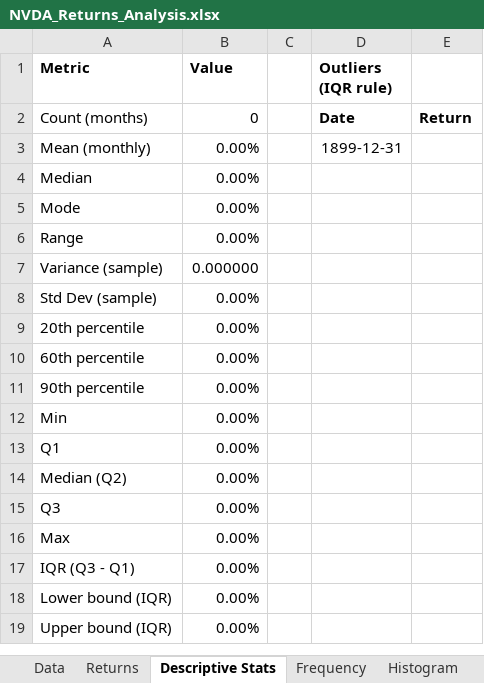
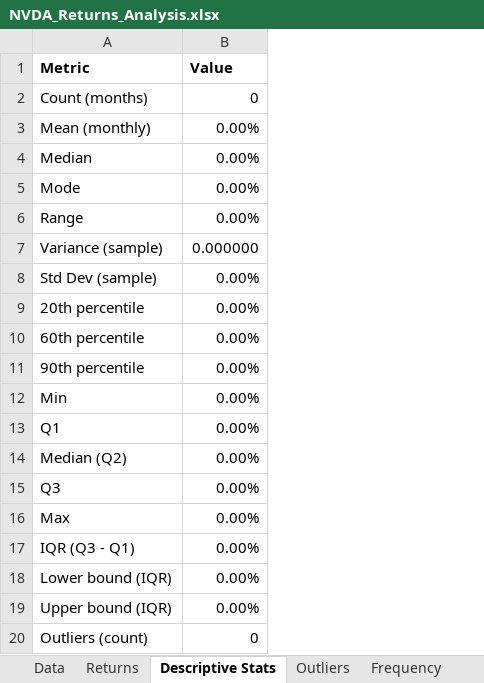
Before and after one commit to Asdf9x/Excel, an Excel workbook: reports/NVDA_Returns_Analysis.xlsx, sheet Descriptive Stats, drawn as a sheet; values as stored, in another font and other column widths than the file's, no borders; removed rows and columns are numbered as before the commit, all else as after; the diff names each change by its address in the sheet, - before the commit and + after, or states it on an @@ line.

```diff
--- a/reports/NVDA_Returns_Analysis.xlsx (sheet Descriptive Stats)
+++ b/reports/NVDA_Returns_Analysis.xlsx (sheet Descriptive Stats)
+sheet tab: Outliers
-column C, empty
-column D (Outliers (IQR rule)), rows 2-3: Date | 1899-12-31
-column E, row 2: Return
+row 20: Outliers (count) | 0
```
Also changed, not shown: sheet Frequency, sheet Returns, sheet Summary, formulas that keep their value, charts or pictures.
